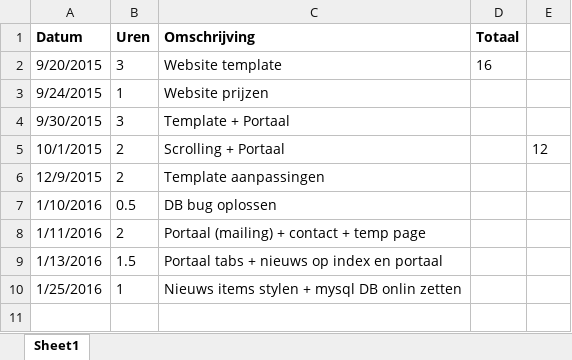
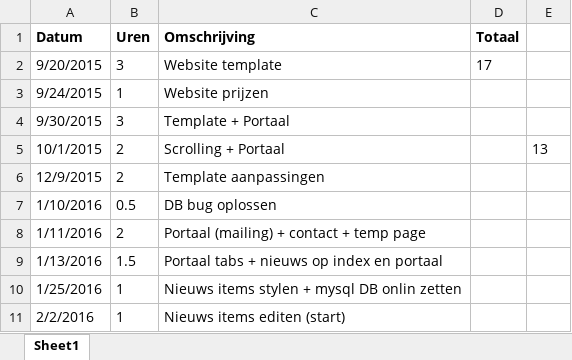
Before and after one commit to StephanBis/Grenspoal, an Excel workbook: Uren Grenspoal - Stephan.xlsx, sheet Sheet1, drawn as a sheet; values as stored, in another font and other column widths than the file's, no borders; the diff names each change by its address in the sheet, - before the commit and + after, or states it on an @@ line.

Commit message:
DB changes + nieuws

```diff
--- a/Uren Grenspoal - Stephan.xlsx (sheet Sheet1)
+++ b/Uren Grenspoal - Stephan.xlsx (sheet Sheet1)
-D2 (Totaal): 16
+D2 (Totaal): 17
-E5: 12
+E5: 13
+row 11: 2/2/2016 | 1 | Nieuws items editen (start)
```
Also changed, not shown: 8 other files.
